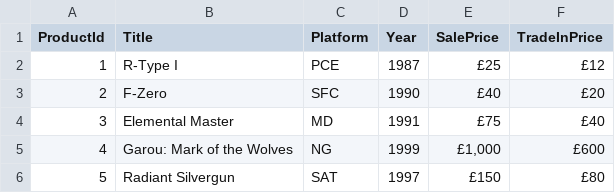
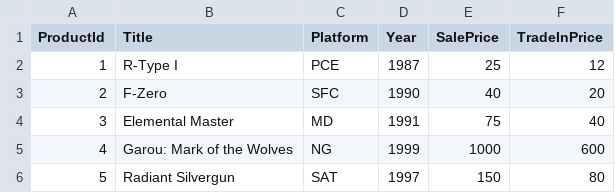
Before and after one commit to paulmccaskie/intro-to-spark, a CSV file: Data/ProductPriceList.csv, drawn as a sheet.

```diff
--- a/Data/ProductPriceList.csv
+++ b/Data/ProductPriceList.csv
@@ -1,6 +1,6 @@
 ProductId,Title,Platform,Year,SalePrice,TradeInPrice
-1,R-Type I,PCE,1987,£25,£12
-2,F-Zero,SFC,1990,£40,£20
-3,Elemental Master,MD,1991,£75,£40
-4,Garou: Mark of the Wolves,NG,1999,"£1,000",£600
-5,Radiant Silvergun,SAT,1997,£150,£80
+1,R-Type I,PCE,1987,25,12
+2,F-Zero,SFC,1990,40,20
+3,Elemental Master,MD,1991,75,40
+4,Garou: Mark of the Wolves,NG,1999,1000,600
+5,Radiant Silvergun,SAT,1997,150,80
```
Also changed, not shown: Data/ProductPriceList2.csv, 2 other files.
